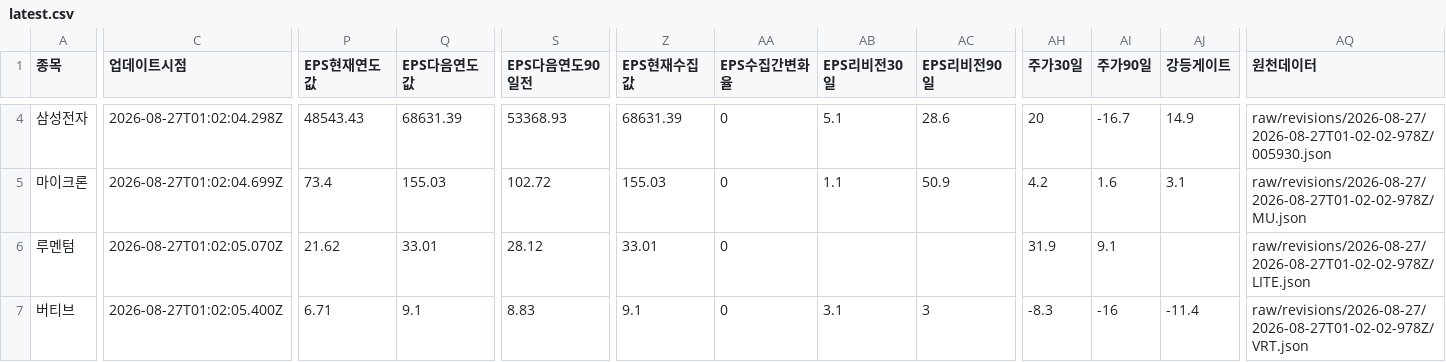
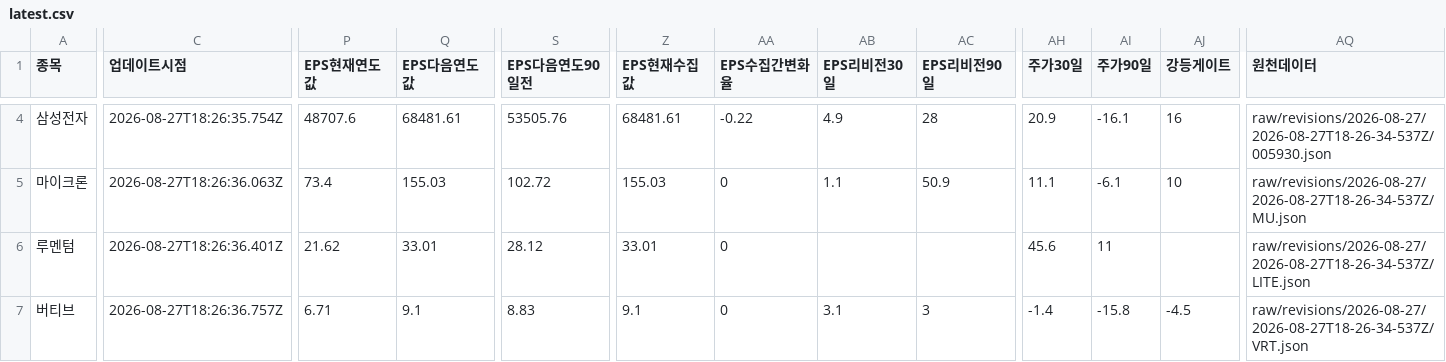
Before and after one commit to SimpleorNothing/ten-bagger, a CSV file: raw/revisions/latest.csv, drawn as a sheet; only a part is shown, gaps mark what is left out; the diff covers the shown part only; the diff names each change by its address in the sheet, - before the commit and + after, or states it on an @@ line.

```diff
--- a/raw/revisions/latest.csv
+++ b/raw/revisions/latest.csv
-C4 (업데이트시점): 2026-08-27T01:02:04.298Z
+C4 (업데이트시점): 2026-08-27T18:26:35.754Z
-P4 (EPS현재연도값): 48543.43
+P4 (EPS현재연도값): 48707.6
-Q4 (EPS다음연도값): 68631.39
+Q4 (EPS다음연도값): 68481.61
-S4 (EPS다음연도90일전): 53368.93
+S4 (EPS다음연도90일전): 53505.76
-Z4 (EPS현재수집값): 68631.39
+Z4 (EPS현재수집값): 68481.61
-AA4 (EPS수집간변화율): 0
+AA4 (EPS수집간변화율): -0.22
-AB4 (EPS리비전30일): 5.1
+AB4 (EPS리비전30일): 4.9
-AC4 (EPS리비전90일): 28.6
+AC4 (EPS리비전90일): 28
-AH4 (주가30일): 20
+AH4 (주가30일): 20.9
-AI4 (주가90일): -16.7
+AI4 (주가90일): -16.1
-AJ4 (강등게이트): 14.9
+AJ4 (강등게이트): 16
-AQ4 (원천데이터): raw/revisions/2026-08-27/2026-08-27T01-02-02-978Z/005930.json
+AQ4 (원천데이터): raw/revisions/2026-08-27/2026-08-27T18-26-34-537Z/005930.json
-C5 (업데이트시점): 2026-08-27T01:02:04.699Z
+C5 (업데이트시점): 2026-08-27T18:26:36.063Z
-AH5 (주가30일): 4.2
+AH5 (주가30일): 11.1
-AI5 (주가90일): 1.6
+AI5 (주가90일): -6.1
-AJ5 (강등게이트): 3.1
+AJ5 (강등게이트): 10
-AQ5 (원천데이터): raw/revisions/2026-08-27/2026-08-27T01-02-02-978Z/MU.json
+AQ5 (원천데이터): raw/revisions/2026-08-27/2026-08-27T18-26-34-537Z/MU.json
-C6 (업데이트시점): 2026-08-27T01:02:05.070Z
+C6 (업데이트시점): 2026-08-27T18:26:36.401Z
-AH6 (주가30일): 31.9
+AH6 (주가30일): 45.6
-AI6 (주가90일): 9.1
+AI6 (주가90일): 11
-AQ6 (원천데이터): raw/revisions/2026-08-27/2026-08-27T01-02-02-978Z/LITE.json
+AQ6 (원천데이터): raw/revisions/2026-08-27/2026-08-27T18-26-34-537Z/LITE.json
-C7 (업데이트시점): 2026-08-27T01:02:05.400Z
+C7 (업데이트시점): 2026-08-27T18:26:36.757Z
-AH7 (주가30일): -8.3
+AH7 (주가30일): -1.4
-AI7 (주가90일): -16
+AI7 (주가90일): -15.8
-AJ7 (강등게이트): -11.4
+AJ7 (강등게이트): -4.5
-AQ7 (원천데이터): raw/revisions/2026-08-27/2026-08-27T01-02-02-978Z/VRT.json
+AQ7 (원천데이터): raw/revisions/2026-08-27/2026-08-27T18-26-34-537Z/VRT.json
```
Also changed, not shown: 137 edited cells elsewhere in this file, 35 other files.
